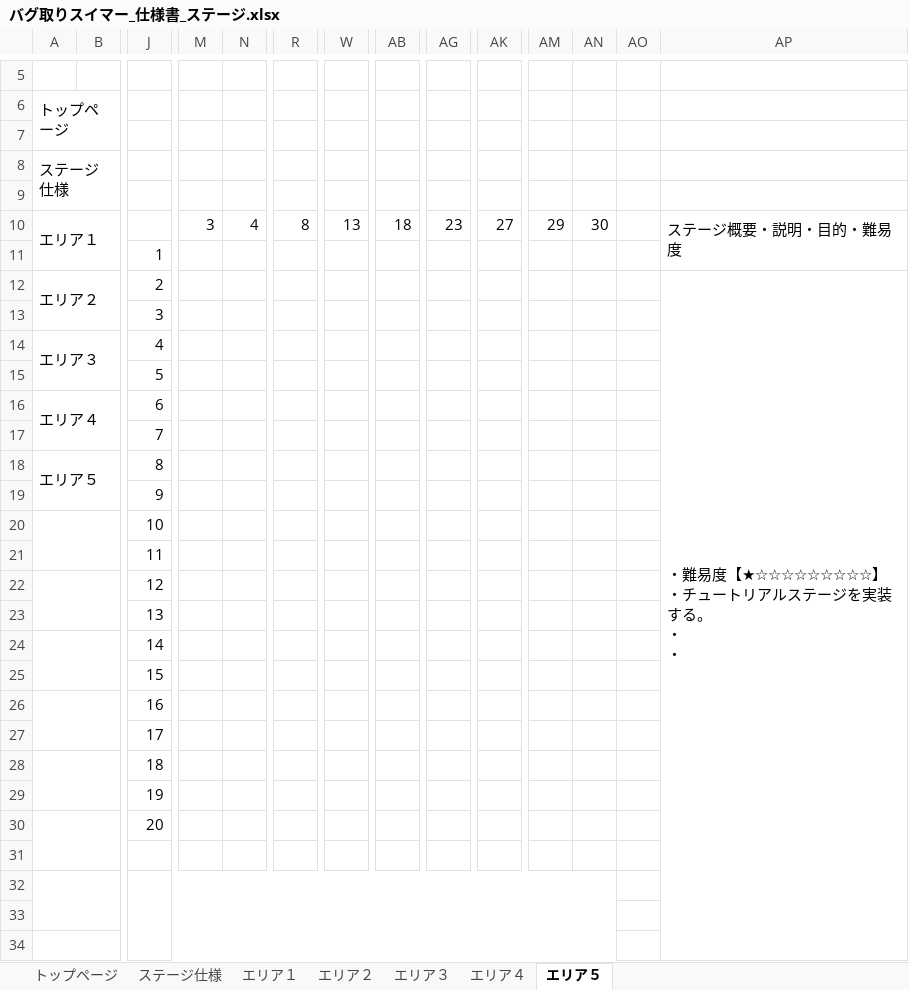
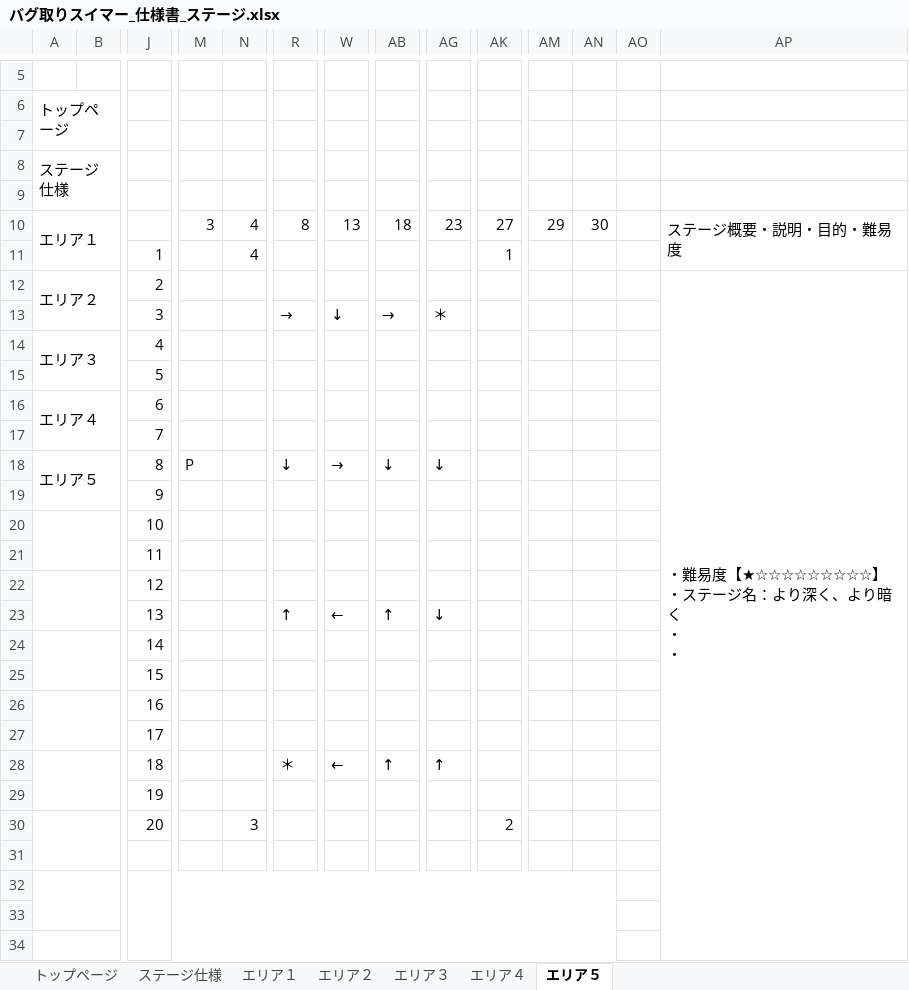
Before and after one commit to YuziMatsuda/Japan_Game_Award_2023, an Excel workbook: 仕様書/バグ取りスイマー_仕様書_ステージ.xlsx, sheet エリア５, drawn as a sheet; only a part is shown, gaps mark what is left out; values as stored, in another font and other column widths than the file's, no cell formats; charts and pictures not drawn; removed rows and columns are numbered as before the commit, all else as after; rows hold the shown columns only; ↵ is a line break in a cell; the diff covers the shown part only; the diff names each change by its address in the sheet, - before the commit and + after, or states it on an @@ line.

```diff
--- a/仕様書/バグ取りスイマー_仕様書_ステージ.xlsx (sheet エリア５)
+++ b/仕様書/バグ取りスイマー_仕様書_ステージ.xlsx (sheet エリア５)
-row 11:  |  | 1
+row 11:  |  | 1 |  | 4 |  |  |  |  | 1
-AP12: ・難易度【★☆☆☆☆☆☆☆☆☆】 ↵ ・チュートリアルステージを実装する。 ↵ ・ ↵ ・
+AP12: ・難易度【★☆☆☆☆☆☆☆☆☆】 ↵ ・ステージ名：より深く、より暗く ↵ ・ ↵ ・
-row 13:  |  | 3
+row 13:  |  | 3 |  |  | → | ↓ | → | ＊
-row 18: エリア５ |  | 8
+row 18: エリア５ |  | 8 | P |  | ↓ | → | ↓ | ↓
-row 23:  |  | 13
+row 23:  |  | 13 |  |  | ↑ | ← | ↑ | ↓
-row 28:  |  | 18
+row 28:  |  | 18 |  |  | ＊ | ← | ↑ | ↑
-row 30:  |  | 20
+row 30:  |  | 20 |  | 3 |  |  |  |  | 2
```
Also changed, not shown: 15 added rows, 14 removed rows and 3 edited cells elsewhere in this sheet, sheet エリア４, sheet エリア２, sheet エリア３, sheet エリア１, sheet トップページ, cell formats, charts or pictures.
